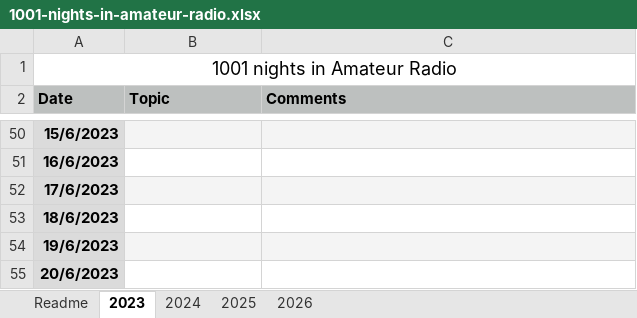
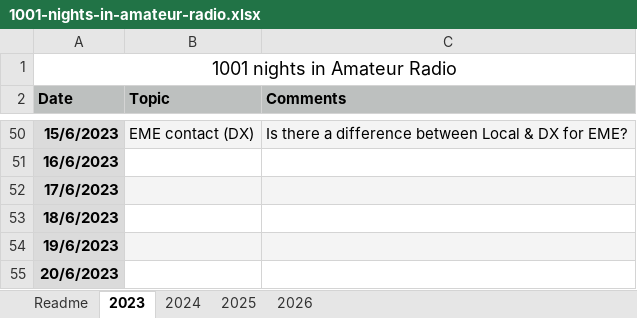
Before and after one commit to ei7ijb/reading-project, an Excel workbook: mastodon-radio-1001-nights/1001-nights-in-amateur-radio.xlsx, sheet 2023, drawn as a sheet; only a part is shown, gaps mark what is left out; values as stored, in another font and other column widths than the file's, no borders; the diff covers the shown part only; the diff names each change by its address in the sheet, - before the commit and + after, or states it on an @@ line.

```diff
--- a/mastodon-radio-1001-nights/1001-nights-in-amateur-radio.xlsx (sheet 2023)
+++ b/mastodon-radio-1001-nights/1001-nights-in-amateur-radio.xlsx (sheet 2023)
-B50 (Topic): (empty)
+B50 (Topic): EME contact (DX)
-C50 (Comments): (empty)
+C50 (Comments): Is there a difference between Local & DX for EME?
```
Also changed, not shown: 33 edited cells elsewhere in this sheet, 1 other file.
